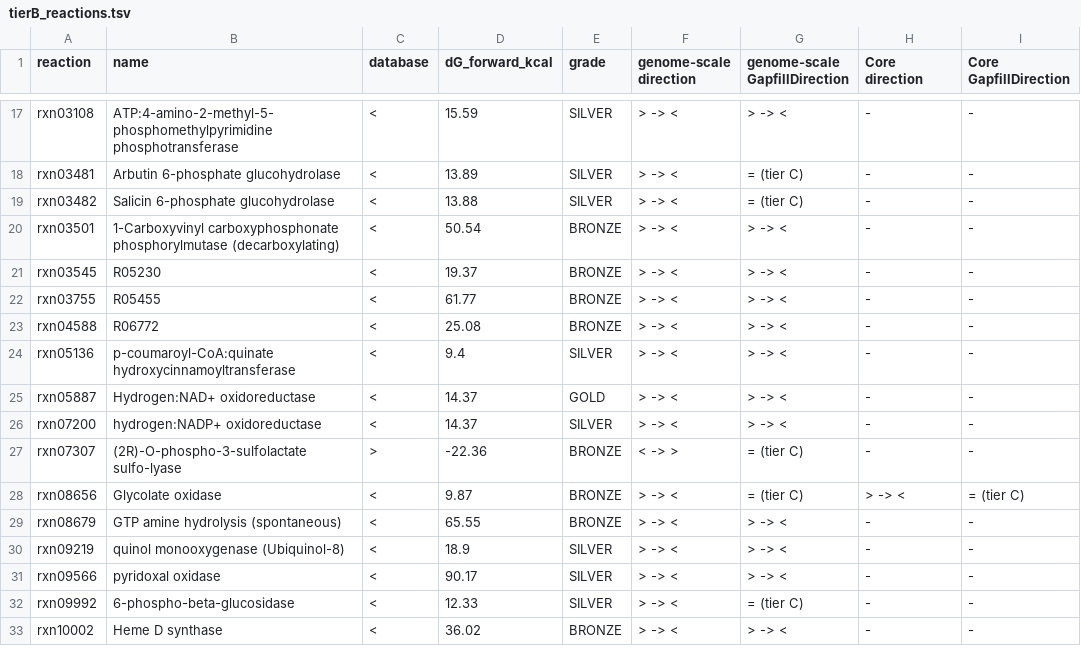
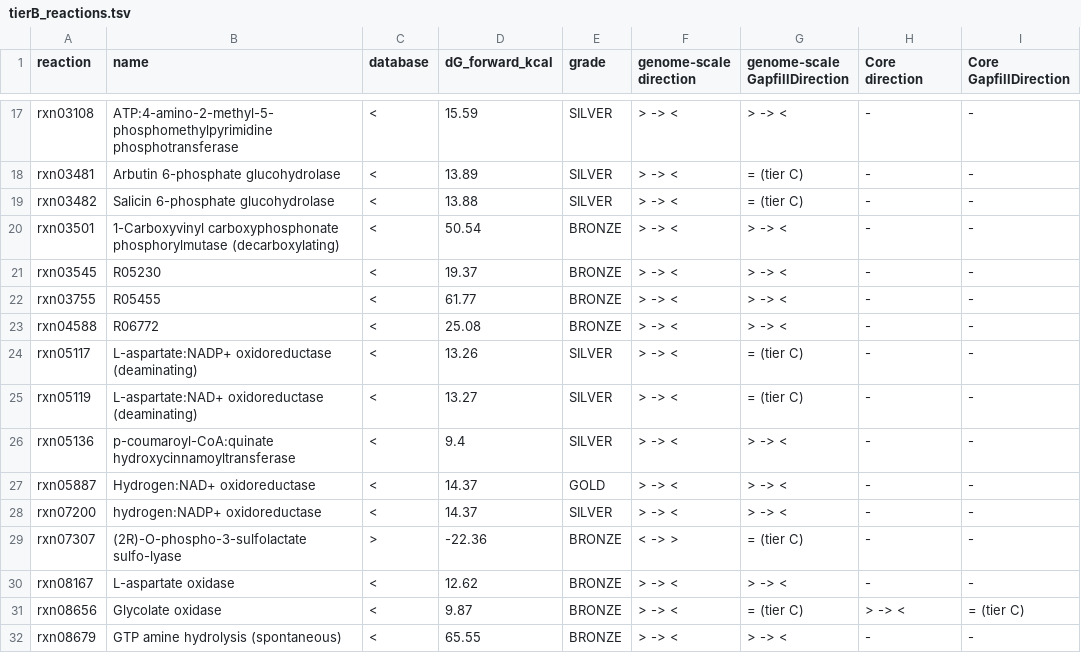
Before and after one commit to freiburgermsu/prFBA, a TSV file: region_validation/shared_reference/data/template_direction_audit/tierB_reactions.tsv, drawn as a sheet; only a part is shown, gaps mark what is left out; the shorter side is filled out with more unchanged rows; the diff names each change by its address in the sheet, - before the commit and + after, or states it on an @@ line.

```diff
--- a/region_validation/shared_reference/data/template_direction_audit/tierB_reactions.tsv
+++ b/region_validation/shared_reference/data/template_direction_audit/tierB_reactions.tsv
+row 24: rxn05117 | L-aspartate:NADP+ oxidoreductase (deaminating) | < | 13.26 | SILVER | > -> < | = (tier C) | - | -
+row 25: rxn05119 | L-aspartate:NAD+ oxidoreductase (deaminating) | < | 13.27 | SILVER | > -> < | = (tier C) | - | -
+row 30: rxn08167 | L-aspartate oxidase | < | 12.62 | BRONZE | > -> < | > -> < | - | -
```
Also changed, not shown: region_validation/shared_reference/data/template_direction_audit/direction_audit.tsv, region_validation/shared_reference/data/template_direction_audit/tierB_readings.tsv, 14 other files.
